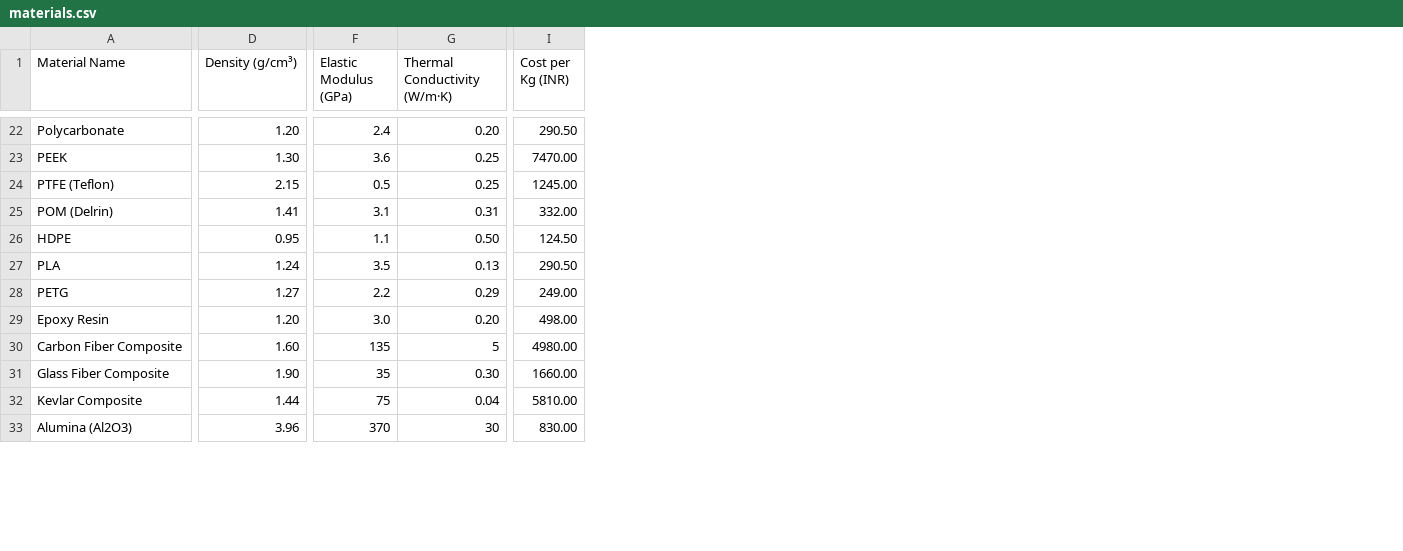
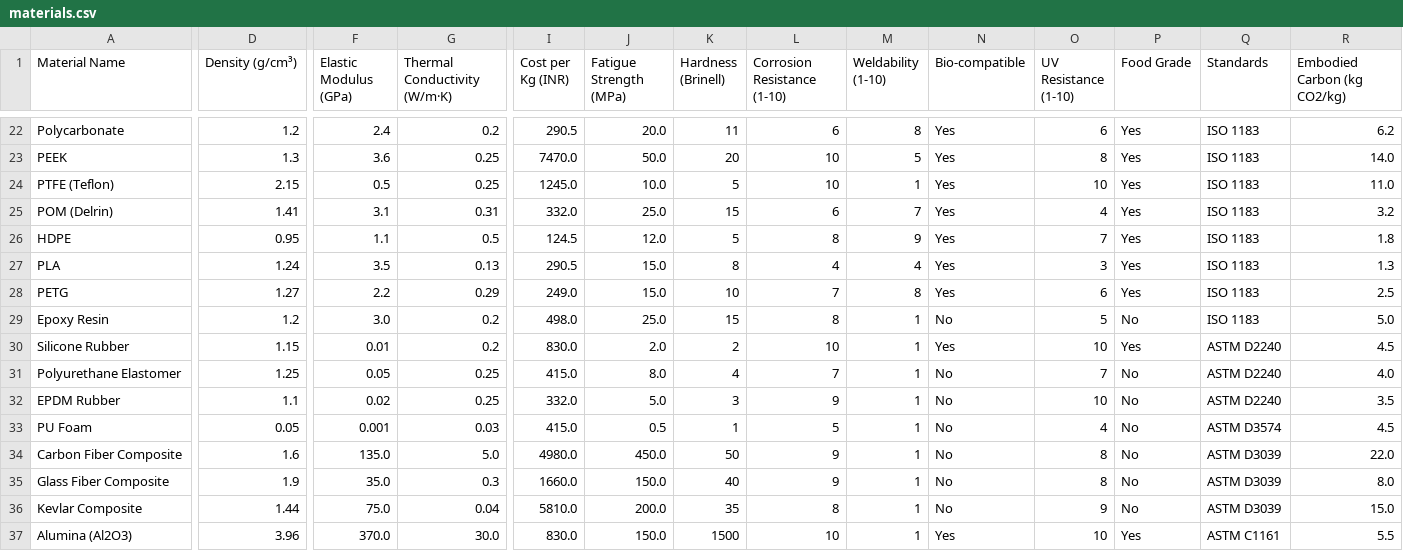
Before and after one commit to sanjaybp02/AI-material-selector, a CSV file: materials.csv, drawn as a sheet; only a part is shown, gaps mark what is left out; addresses are those after the commit; rows hold the shown columns only; the diff covers the shown part only; the diff names each change by its address in the sheet, - before the commit and + after, or states it on an @@ line.

```diff
--- a/materials.csv
+++ b/materials.csv
+column J (Fatigue Strength (MPa)), rows 22-29: 20.0 | 50.0 | 10.0 | 25.0 | 12.0 | 15.0 | 15.0 | 25.0; rows 34-37: 450.0 | 150.0 | 200.0 | 150.0
+column K (Hardness (Brinell)), rows 22-29: 11 | 20 | 5 | 15 | 5 | 8 | 10 | 15; rows 34-37: 50 | 40 | 35 | 1500
+column L (Corrosion Resistance (1-10)), rows 22-29: 6 | 10 | 10 | 6 | 8 | 4 | 7 | 8; rows 34-37: 9 | 9 | 8 | 10
+column M (Weldability (1-10)), rows 22-29: 8 | 5 | 1 | 7 | 9 | 4 | 8 | 1; rows 34-37: all 1
+column N (Bio-compatible), rows 22-29: Yes | Yes | Yes | Yes | Yes | Yes | Yes | No; rows 34-37: No | No | No | Yes
+column O (UV Resistance (1-10)), rows 22-29: 6 | 8 | 10 | 4 | 7 | 3 | 6 | 5; rows 34-37: 8 | 8 | 9 | 10
+column P (Food Grade), rows 22-29: Yes | Yes | Yes | Yes | Yes | Yes | Yes | No; rows 34-37: No | No | No | Yes
+column Q (Standards), rows 22-29: all ISO 1183; rows 34-37: ASTM D3039 | ASTM D3039 | ASTM D3039 | ASTM C1161
+column R (Embodied Carbon (kg CO2/kg)), rows 22-29: 6.2 | 14.0 | 11.0 | 3.2 | 1.8 | 1.3 | 2.5 | 5.0; rows 34-37: 22.0 | 8.0 | 15.0 | 5.5
-D22 (Density (g/cm³)): 1.20
+D22 (Density (g/cm³)): 1.2
-G22 (Thermal Conductivity (W/m·K)): 0.20
+G22 (Thermal Conductivity (W/m·K)): 0.2
-I22 (Cost per Kg (INR)): 290.50
+I22 (Cost per Kg (INR)): 290.5
-D23 (Density (g/cm³)): 1.30
+D23 (Density (g/cm³)): 1.3
-I23 (Cost per Kg (INR)): 7470.00
+I23 (Cost per Kg (INR)): 7470.0
-I24 (Cost per Kg (INR)): 1245.00
+I24 (Cost per Kg (INR)): 1245.0
-I25 (Cost per Kg (INR)): 332.00
+I25 (Cost per Kg (INR)): 332.0
-G26 (Thermal Conductivity (W/m·K)): 0.50
+G26 (Thermal Conductivity (W/m·K)): 0.5
-I26 (Cost per Kg (INR)): 124.50
+I26 (Cost per Kg (INR)): 124.5
-I27 (Cost per Kg (INR)): 290.50
+I27 (Cost per Kg (INR)): 290.5
-I28 (Cost per Kg (INR)): 249.00
+I28 (Cost per Kg (INR)): 249.0
-D29 (Density (g/cm³)): 1.20
+D29 (Density (g/cm³)): 1.2
-G29 (Thermal Conductivity (W/m·K)): 0.20
+G29 (Thermal Conductivity (W/m·K)): 0.2
-I29 (Cost per Kg (INR)): 498.00
+I29 (Cost per Kg (INR)): 498.0
+row 30: Silicone Rubber | 1.15 | 0.01 | 0.2 | 830.0 | 2.0 | 2 | 10 | 1 | Yes | 10 | Yes | ASTM D2240 | 4.5
+row 31: Polyurethane Elastomer | 1.25 | 0.05 | 0.25 | 415.0 | 8.0 | 4 | 7 | 1 | No | 7 | No | ASTM D2240 | 4.0
+row 32: EPDM Rubber | 1.1 | 0.02 | 0.25 | 332.0 | 5.0 | 3 | 9 | 1 | No | 10 | No | ASTM D2240 | 3.5
+row 33: PU Foam | 0.05 | 0.001 | 0.03 | 415.0 | 0.5 | 1 | 5 | 1 | No | 4 | No | ASTM D3574 | 4.5
-D34 (Density (g/cm³)): 1.60
+D34 (Density (g/cm³)): 1.6
-F34 (Elastic Modulus (GPa)): 135
+F34 (Elastic Modulus (GPa)): 135.0
-G34 (Thermal Conductivity (W/m·K)): 5
+G34 (Thermal Conductivity (W/m·K)): 5.0
-I34 (Cost per Kg (INR)): 4980.00
+I34 (Cost per Kg (INR)): 4980.0
-D35 (Density (g/cm³)): 1.90
+D35 (Density (g/cm³)): 1.9
-F35 (Elastic Modulus (GPa)): 35
+F35 (Elastic Modulus (GPa)): 35.0
-G35 (Thermal Conductivity (W/m·K)): 0.30
+G35 (Thermal Conductivity (W/m·K)): 0.3
-I35 (Cost per Kg (INR)): 1660.00
+I35 (Cost per Kg (INR)): 1660.0
-F36 (Elastic Modulus (GPa)): 75
+F36 (Elastic Modulus (GPa)): 75.0
-I36 (Cost per Kg (INR)): 5810.00
+I36 (Cost per Kg (INR)): 5810.0
-F37 (Elastic Modulus (GPa)): 370
+F37 (Elastic Modulus (GPa)): 370.0
-G37 (Thermal Conductivity (W/m·K)): 30
+G37 (Thermal Conductivity (W/m·K)): 30.0
-I37 (Cost per Kg (INR)): 830.00
+I37 (Cost per Kg (INR)): 830.0
```
Also changed, not shown: 63 edited cells elsewhere in this file, 16 other files.
